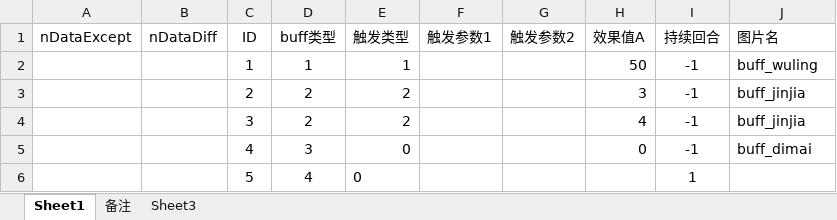
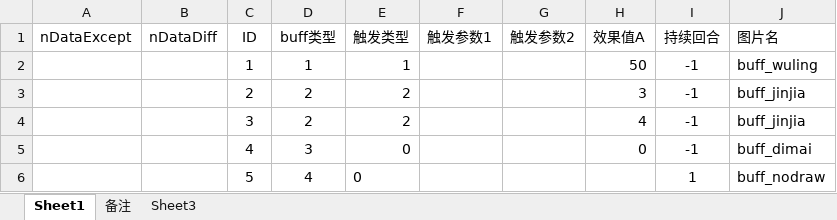
Before and after one commit to tiance7/CardDoc, an Excel workbook: excel/Buff模板表.xlsx, sheet Sheet1, drawn as a sheet; values as stored, in another font and other column widths than the file's, no borders; table styles not drawn; the diff names each change by its address in the sheet, - before the commit and + after, or states it on an @@ line.

```diff
--- a/excel/Buff模板表.xlsx (sheet Sheet1)
+++ b/excel/Buff模板表.xlsx (sheet Sheet1)
-J6 (图片名): (empty)
+J6 (图片名): buff_nodraw
```
Also changed, not shown: sheet 备注.
